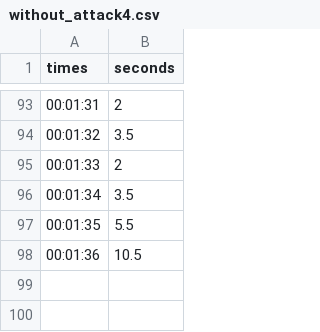
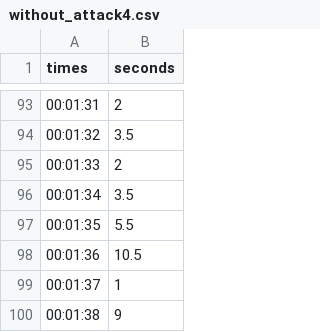
Before and after one commit to nabou5/dataset, a CSV file: without_attack4.csv, drawn as a sheet; only a part is shown, gaps mark what is left out.

Commit message:
Update without_attack4.csv

```diff
--- a/without_attack4.csv
+++ b/without_attack4.csv
@@ -98 +98,3 @@ times,seconds
 00:01:36,10.5
+00:01:37,1
+00:01:38,9
```
